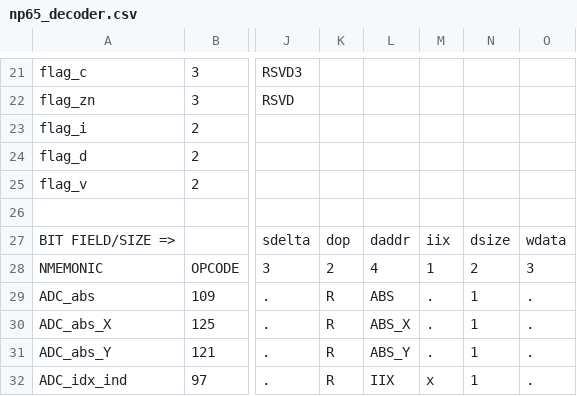
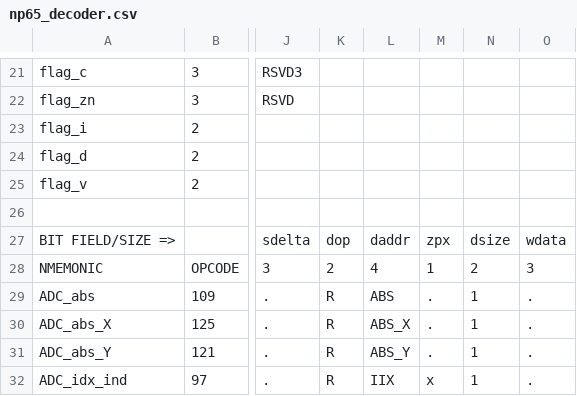
Before and after one commit to amb5l/tyto_project, a CSV file: src/fpga/lib/np65/np65_decoder.csv, drawn as a sheet; only a part is shown, gaps mark what is left out; the diff names each change by its address in the sheet, - before the commit and + after, or states it on an @@ line.

```diff
--- a/src/fpga/lib/np65/np65_decoder.csv
+++ b/src/fpga/lib/np65/np65_decoder.csv
-M27: iix
+M27: zpx
```
Also changed, not shown: 2 other files.
